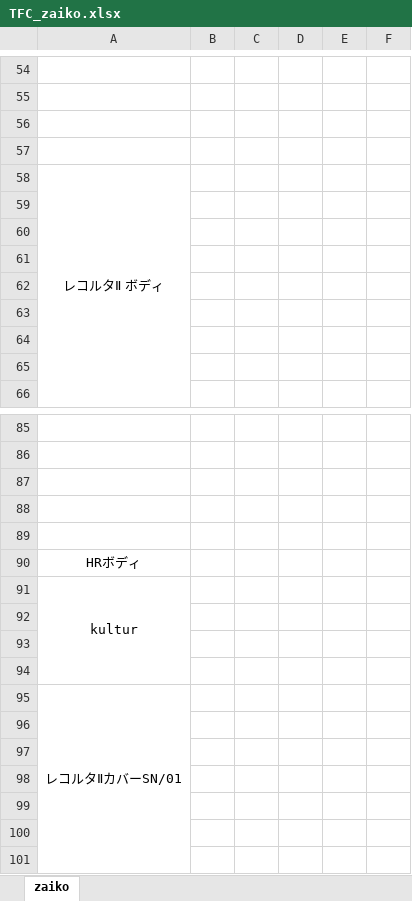
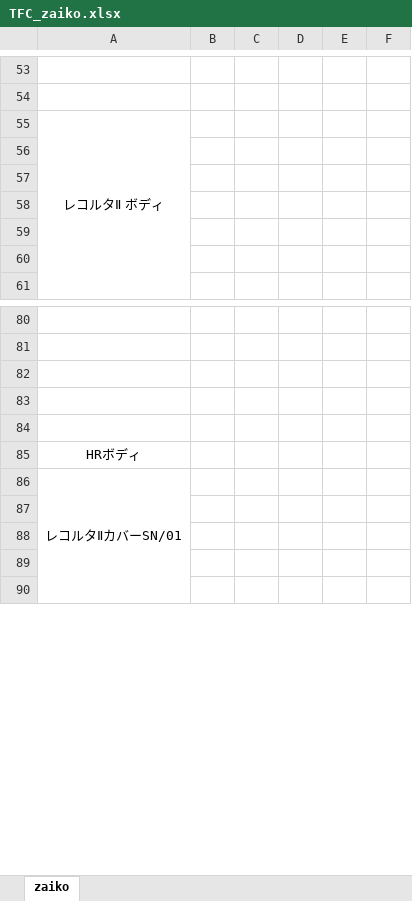
Before and after one commit to aki4429/cover, an Excel workbook: media/template/TFC_zaiko.xlsx, sheet zaiko, drawn as a sheet; only a part is shown, gaps mark what is left out; values as stored, in another font and other column widths than the file's, no borders; the diff covers the shown part only; the diff names each change by its address in the sheet, - before the commit and + after, or states it on an @@ line.

```diff
--- a/media/template/TFC_zaiko.xlsx (sheet zaiko)
+++ b/media/template/TFC_zaiko.xlsx (sheet zaiko)
-row 56: (empty)
-row 57: (empty)
-row 59: (empty)
-row 60: (empty)
-row 91: kultur
-row 92: (empty)
-row 93: (empty)
-row 94: (empty)
-row 96: (empty)
-row 97: (empty)
```
Also changed, not shown: 69 removed rows and merged cells elsewhere in this sheet, 17 other files.
